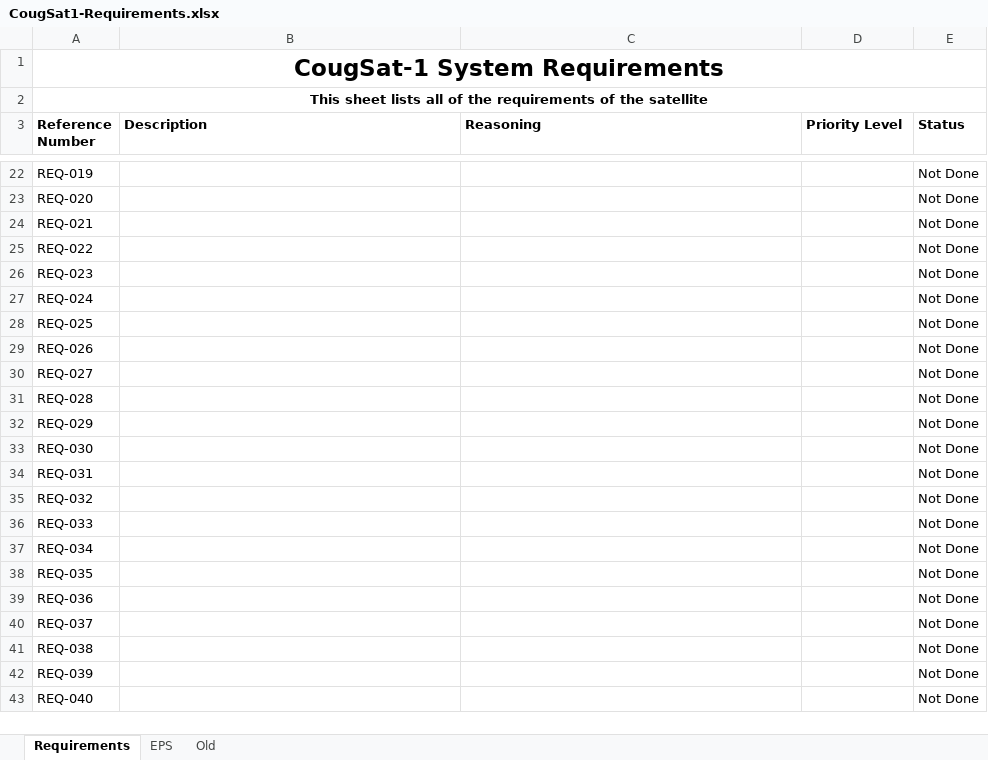
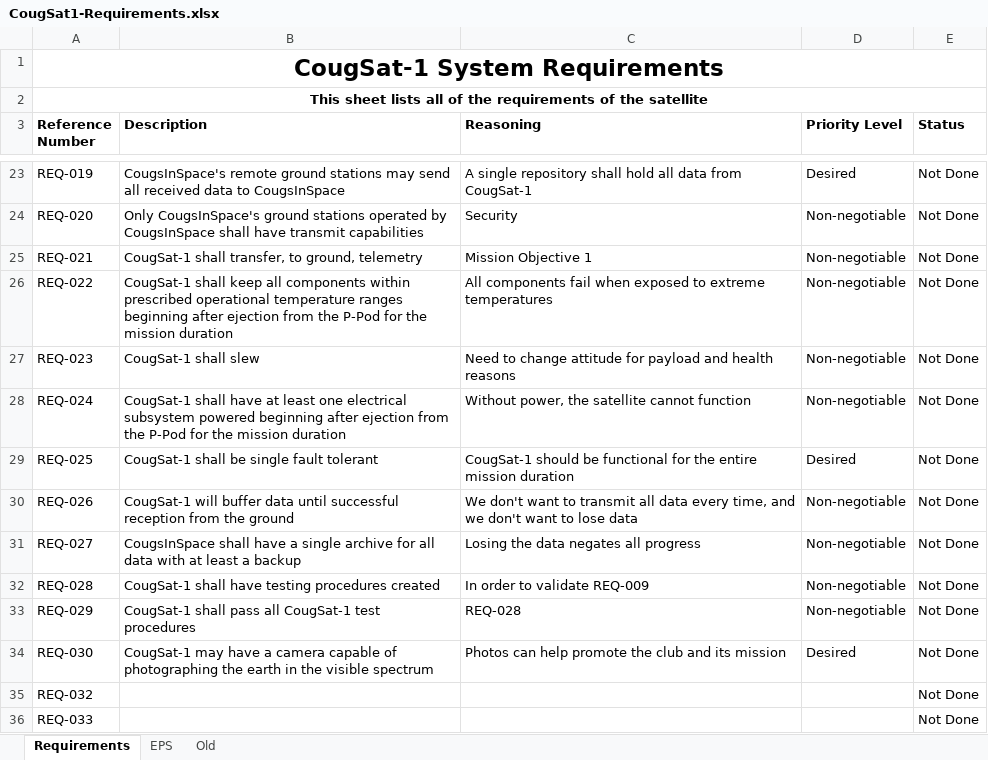
Before and after one commit to CougsInSpace/CougSat1-Hardware, an Excel workbook: CougSat1/CougSat1-Requirements.xlsx, sheet Requirements, drawn as a sheet; only a part is shown, gaps mark what is left out; the shorter side is filled out with more unchanged rows; values as stored, in another font and other column widths than the file's, no borders; removed rows and columns are numbered as before the commit, all else as after; the diff covers the shown part only; the diff names each change by its address in the sheet, - before the commit and + after, or states it on an @@ line.

Commit message:
Added System Requirements and EPS Design Requirements

```diff
--- a/CougSat1/CougSat1-Requirements.xlsx (sheet Requirements)
+++ b/CougSat1/CougSat1-Requirements.xlsx (sheet Requirements)
-B23 (Description): (empty)
+B23 (Description): CougsInSpace's remote ground stations may send all received data to CougsInSpace
-C23 (Reasoning): (empty)
+C23 (Reasoning): A single repository shall hold all data from CougSat-1
-D23 (Priority Level): (empty)
+D23 (Priority Level): Desired
-B24 (Description): (empty)
+B24 (Description): Only CougsInSpace's ground stations operated by CougsInSpace shall have transmit capabilities
-C24 (Reasoning): (empty)
+C24 (Reasoning): Security
-D24:D28 (Priority Level): (empty)
+D24:D28 (Priority Level): Non-negotiable
-B25 (Description): (empty)
+B25 (Description): CougSat-1 shall transfer, to ground, telemetry
-C25 (Reasoning): (empty)
+C25 (Reasoning): Mission Objective 1
-B26 (Description): (empty)
+B26 (Description): CougSat-1 shall keep all components within prescribed operational temperature ranges beginning after ejection from the P-Pod for the mission duration
-C26 (Reasoning): (empty)
+C26 (Reasoning): All components fail when exposed to extreme temperatures
-B27 (Description): (empty)
+B27 (Description): CougSat-1 shall slew
-C27 (Reasoning): (empty)
+C27 (Reasoning): Need to change attitude for payload and health reasons
-B28 (Description): (empty)
+B28 (Description): CougSat-1 shall have at least one electrical subsystem powered beginning after ejection from the P-Pod for the mission duration
-C28 (Reasoning): (empty)
+C28 (Reasoning): Without power, the satellite cannot function
-B29 (Description): (empty)
+B29 (Description): CougSat-1 shall be single fault tolerant
-C29 (Reasoning): (empty)
+C29 (Reasoning): CougSat-1 should be functional for the entire mission duration
-D29 (Priority Level): (empty)
+D29 (Priority Level): Desired
-B30 (Description): (empty)
+B30 (Description): CougSat-1 will buffer data until successful reception from the ground
-C30 (Reasoning): (empty)
+C30 (Reasoning): We don't want to transmit all data every time, and we don't want to lose data
-D30:D33 (Priority Level): (empty)
+D30:D33 (Priority Level): Non-negotiable
-B31 (Description): (empty)
+B31 (Description): CougsInSpace shall have a single archive for all data with at least a backup
-C31 (Reasoning): (empty)
+C31 (Reasoning): Losing the data negates all progress
-B32 (Description): (empty)
+B32 (Description): CougSat-1 shall have testing procedures created
-C32 (Reasoning): (empty)
+C32 (Reasoning): In order to validate REQ-009
-B33 (Description): (empty)
+B33 (Description): CougSat-1 shall pass all CougSat-1 test procedures
-C33 (Reasoning): (empty)
+C33 (Reasoning): REQ-028
-B34 (Description): (empty)
+B34 (Description): CougSat-1 may have a camera capable of photographing the earth in the visible spectrum
-C34 (Reasoning): (empty)
+C34 (Reasoning): Photos can help promote the club and its mission
-D34 (Priority Level): (empty)
+D34 (Priority Level): Desired
-row 34: REQ-031 |  |  |  | Not Done
```
Also changed, not shown: 1 added row and 39 edited cells elsewhere in this sheet, sheet EPS.
